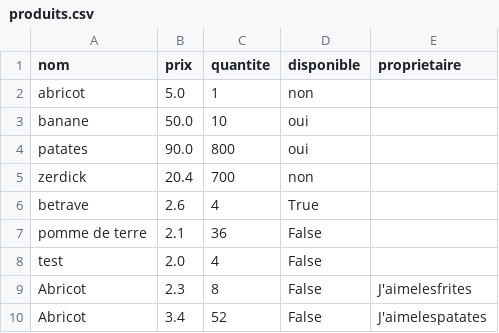
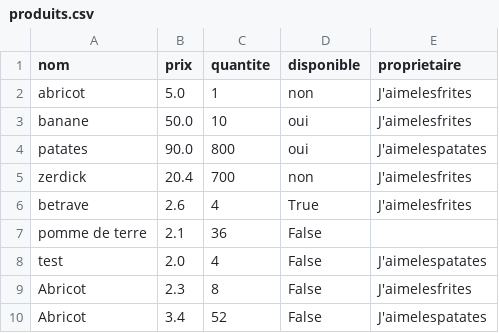
Before and after one commit to StandFast1/Application, a CSV file: produits.csv, drawn as a sheet.

```diff
--- a/produits.csv
+++ b/produits.csv
@@ -1,9 +1,9 @@
 nom,prix,quantite,disponible,proprietaire
-abricot,5.0,1,non,
-banane,50.0,10,oui,
-patates,90.0,800,oui,
-zerdick,20.4,700,non,
-betrave,2.6,4,True,
+abricot,5.0,1,non,J'aimelesfrites
+banane,50.0,10,oui,J'aimelesfrites
+patates,90.0,800,oui,J'aimelespatates
+zerdick,20.4,700,non,J'aimelesfrites
+betrave,2.6,4,True,J'aimelesfrites
 pomme de terre,2.1,36,False,
-test,2.0,4,False,
+test,2.0,4,False,J'aimelespatates
 Abricot,2.3,8,False,J'aimelesfrites
```
Also changed, not shown: 1 other file.
